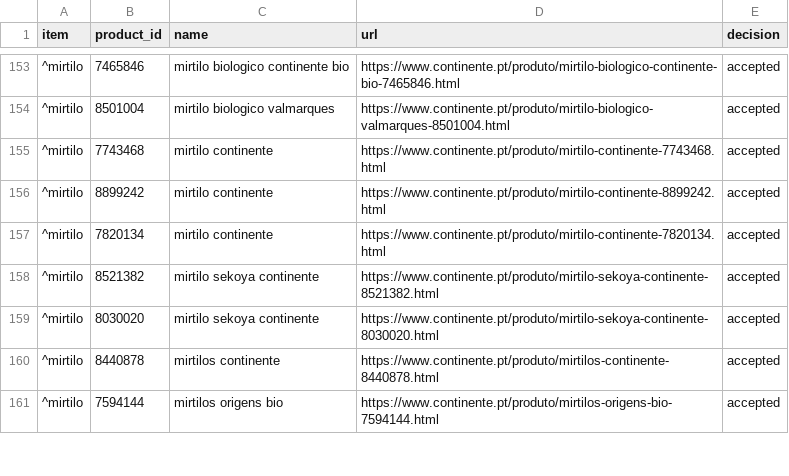
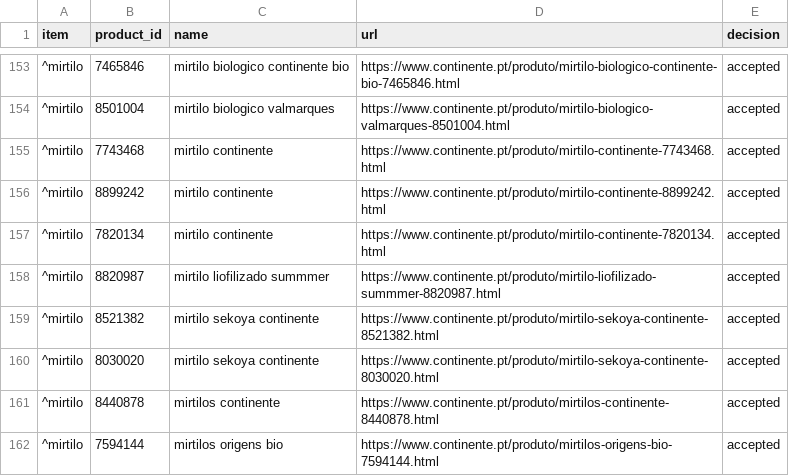
Before and after one commit to fcondessa1/supermarket-of-the-week, a CSV file: data/shopping/continente_products.csv, drawn as a sheet; only a part is shown, gaps mark what is left out; the diff covers the shown part only.

```diff
--- a/data/shopping/continente_products.csv
+++ b/data/shopping/continente_products.csv
@@ -157,2 +157,3 @@ item,product_id,name,url,decision
 ^mirtilo,7820134,mirtilo continente,https://www.continente.pt/produto/mirtilo-continente-7820134.html,accepted
+^mirtilo,8820987,mirtilo liofilizado summmer,https://www.continente.pt/produto/mirtilo-liofilizado-summmer-8820987.html,accepted
 ^mirtilo,8521382,mirtilo sekoya continente,https://www.continente.pt/produto/mirtilo-sekoya-continente-8521382.html,accepted
```
Also changed, not shown: 4 added rows, 5 removed rows and 5 edited cells elsewhere in this file, data/shopping/list.csv, 4 other files.
